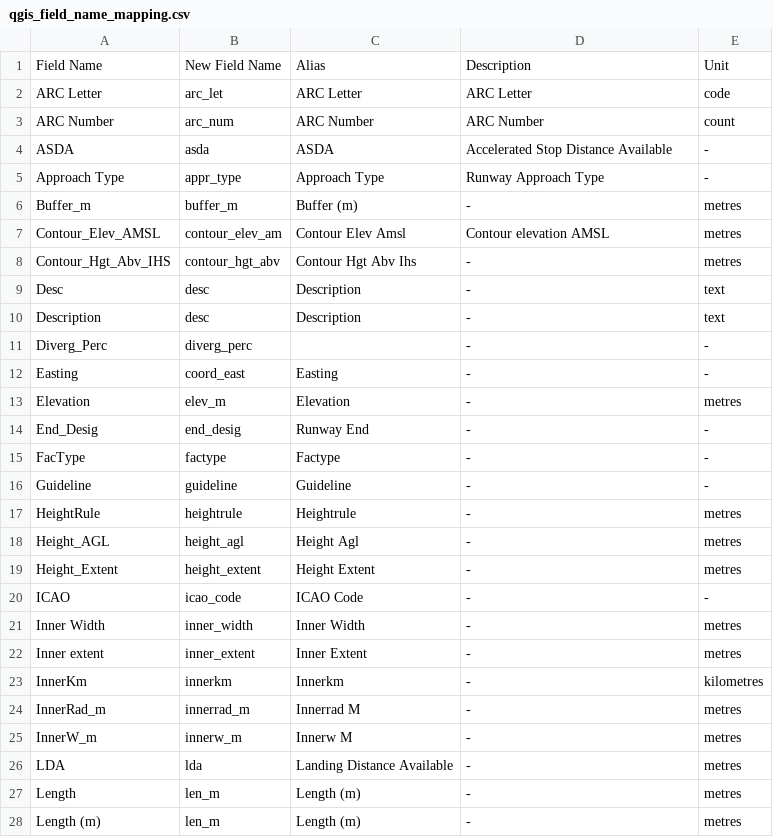
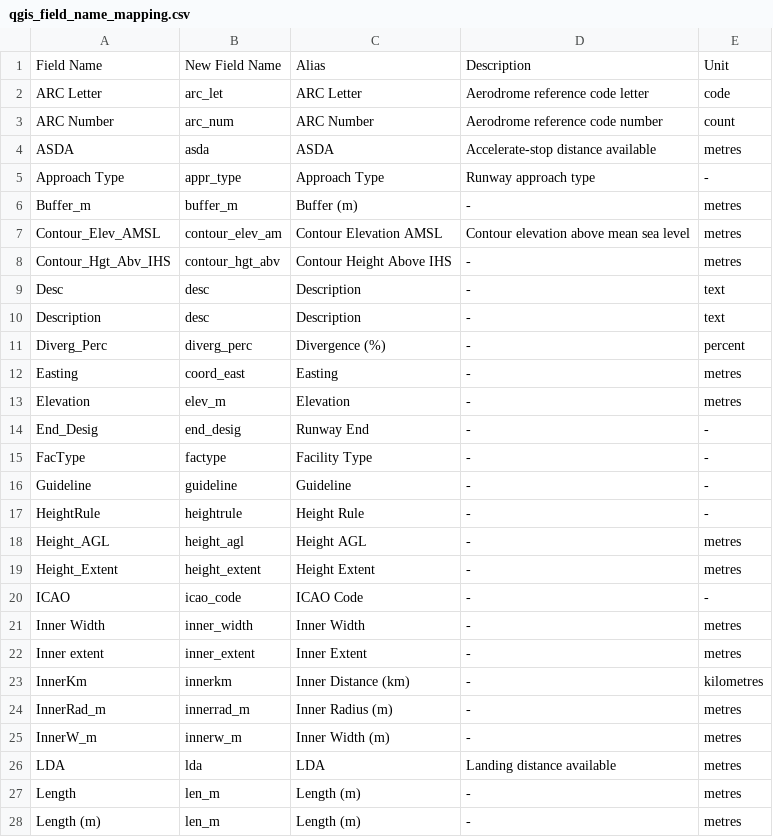
Before and after one commit to camtodd1/prj-lucid, a CSV file: docs/qgis_field_name_mapping.csv, drawn as a sheet; only a part is shown; the diff covers the shown part only.

```diff
--- a/docs/qgis_field_name_mapping.csv
+++ b/docs/qgis_field_name_mapping.csv
@@ -1,19 +1,19 @@
 Field Name,New Field Name,Alias,Description,Unit
-ARC Letter,arc_let,ARC Letter,ARC Letter,code
-ARC Number,arc_num,ARC Number,ARC Number,count
-ASDA,asda,ASDA,Accelerated Stop Distance Available,-
-Approach Type,appr_type,Approach Type,Runway Approach Type,-
+ARC Letter,arc_let,ARC Letter,Aerodrome reference code letter,code
+ARC Number,arc_num,ARC Number,Aerodrome reference code number,count
+ASDA,asda,ASDA,Accelerate-stop distance available,metres
+Approach Type,appr_type,Approach Type,Runway approach type,-
 Buffer_m,buffer_m,Buffer (m),-,metres
-Contour_Elev_AMSL,contour_elev_am,Contour Elev Amsl,Contour elevation AMSL,metres
-Contour_Hgt_Abv_IHS,contour_hgt_abv,Contour Hgt Abv Ihs,-,metres
+Contour_Elev_AMSL,contour_elev_am,Contour Elevation AMSL,Contour elevation above mean sea level,metres
+Contour_Hgt_Abv_IHS,contour_hgt_abv,Contour Height Above IHS,-,metres
 Desc,desc,Description,-,text
 Description,desc,Description,-,text
-Diverg_Perc,diverg_perc,,-,-
-Easting,coord_east,Easting,-,-
+Diverg_Perc,diverg_perc,Divergence (%),-,percent
+Easting,coord_east,Easting,-,metres
 Elevation,elev_m,Elevation,-,metres
 End_Desig,end_desig,Runway End,-,-
-FacType,factype,Factype,-,-
+FacType,factype,Facility Type,-,-
 Guideline,guideline,Guideline,-,-
-HeightRule,heightrule,Heightrule,-,metres
-Height_AGL,height_agl,Height Agl,-,metres
+HeightRule,heightrule,Height Rule,-,-
+Height_AGL,height_agl,Height AGL,-,metres
 Height_Extent,height_extent,Height Extent,-,metres
@@ -22,6 +22,6 @@ Inner Width,inner_width,Inner Width,-,metres
 Inner extent,inner_extent,Inner Extent,-,metres
-InnerKm,innerkm,Innerkm,-,kilometres
-InnerRad_m,innerrad_m,Innerrad M,-,metres
-InnerW_m,innerw_m,Innerw M,-,metres
-LDA,lda,Landing Distance Available,-,metres
+InnerKm,innerkm,Inner Distance (km),-,kilometres
+InnerRad_m,innerrad_m,Inner Radius (m),-,metres
+InnerW_m,innerw_m,Inner Width (m),-,metres
+LDA,lda,LDA,Landing distance available,metres
 Length,len_m,Length (m),-,metres
```
Also changed, not shown: 21 edited cells elsewhere in this file, 45 other files.
